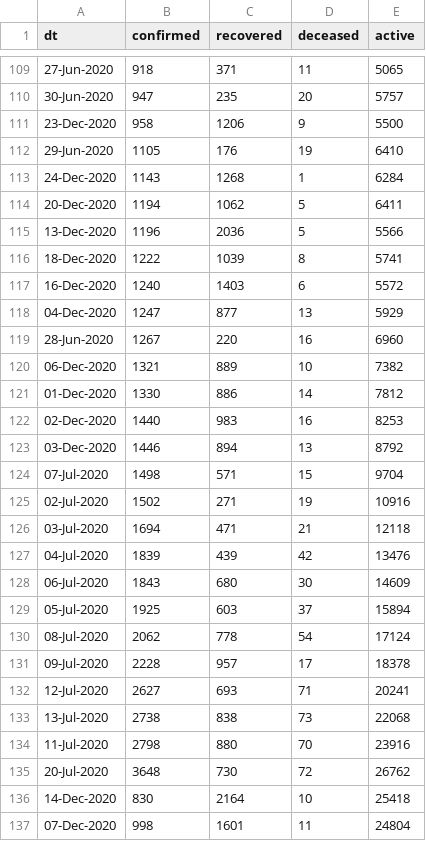
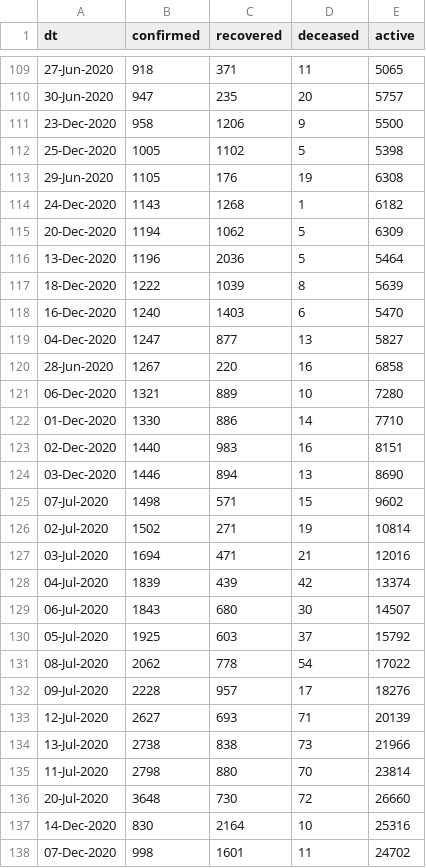
Before and after one commit to vsbabu/covid19_fb_ts, a CSV file: ka.csv, drawn as a sheet; only a part is shown, gaps mark what is left out; the diff covers the shown part only.

```diff
--- a/ka.csv
+++ b/ka.csv
@@ -111,27 +111,28 @@ dt,confirmed,recovered,deceased,active
 23-Dec-2020,958,1206,9,5500
-29-Jun-2020,1105,176,19,6410
-24-Dec-2020,1143,1268,1,6284
-20-Dec-2020,1194,1062,5,6411
-13-Dec-2020,1196,2036,5,5566
-18-Dec-2020,1222,1039,8,5741
-16-Dec-2020,1240,1403,6,5572
-04-Dec-2020,1247,877,13,5929
-28-Jun-2020,1267,220,16,6960
-06-Dec-2020,1321,889,10,7382
-01-Dec-2020,1330,886,14,7812
-02-Dec-2020,1440,983,16,8253
-03-Dec-2020,1446,894,13,8792
-07-Jul-2020,1498,571,15,9704
-02-Jul-2020,1502,271,19,10916
-03-Jul-2020,1694,471,21,12118
-04-Jul-2020,1839,439,42,13476
-06-Jul-2020,1843,680,30,14609
-05-Jul-2020,1925,603,37,15894
-08-Jul-2020,2062,778,54,17124
-09-Jul-2020,2228,957,17,18378
-12-Jul-2020,2627,693,71,20241
-13-Jul-2020,2738,838,73,22068
-11-Jul-2020,2798,880,70,23916
-20-Jul-2020,3648,730,72,26762
-14-Dec-2020,830,2164,10,25418
-07-Dec-2020,998,1601,11,24804
+25-Dec-2020,1005,1102,5,5398
+29-Jun-2020,1105,176,19,6308
+24-Dec-2020,1143,1268,1,6182
+20-Dec-2020,1194,1062,5,6309
+13-Dec-2020,1196,2036,5,5464
+18-Dec-2020,1222,1039,8,5639
+16-Dec-2020,1240,1403,6,5470
+04-Dec-2020,1247,877,13,5827
+28-Jun-2020,1267,220,16,6858
+06-Dec-2020,1321,889,10,7280
+01-Dec-2020,1330,886,14,7710
+02-Dec-2020,1440,983,16,8151
+03-Dec-2020,1446,894,13,8690
+07-Jul-2020,1498,571,15,9602
+02-Jul-2020,1502,271,19,10814
+03-Jul-2020,1694,471,21,12016
+04-Jul-2020,1839,439,42,13374
+06-Jul-2020,1843,680,30,14507
+05-Jul-2020,1925,603,37,15792
+08-Jul-2020,2062,778,54,17022
+09-Jul-2020,2228,957,17,18276
+12-Jul-2020,2627,693,71,20139
+13-Jul-2020,2738,838,73,21966
+11-Jul-2020,2798,880,70,23814
+20-Jul-2020,3648,730,72,26660
+14-Dec-2020,830,2164,10,25316
+07-Dec-2020,998,1601,11,24702
```
Also changed, not shown: 59 edited cells elsewhere in this file, daily.csv, kl.csv, 39 other files.
